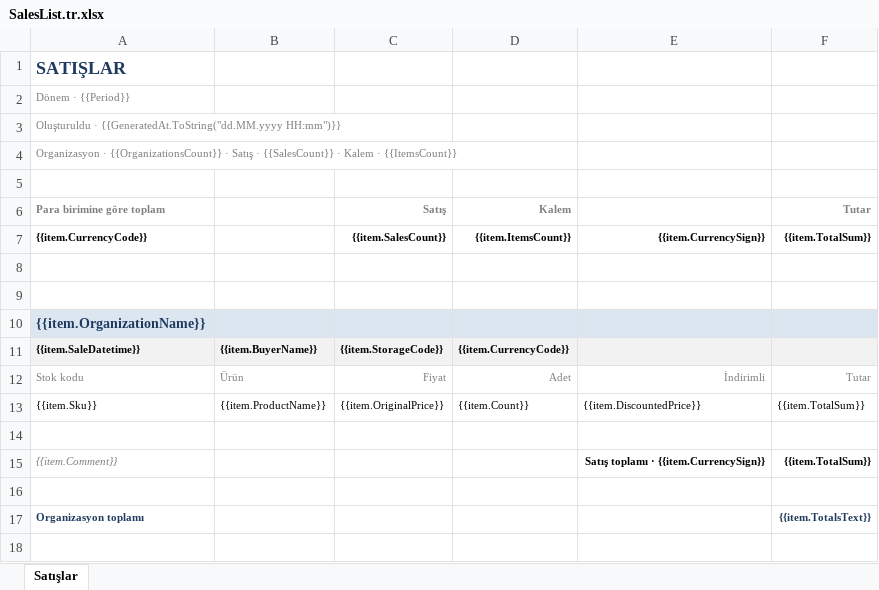
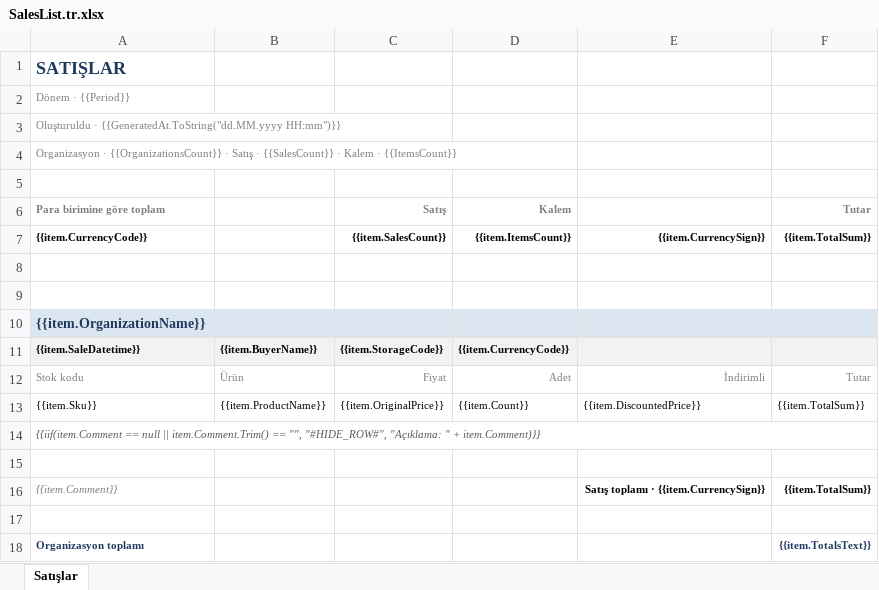
Before and after one commit to UnidentifiedSheep/ECommerceSpareParts, an Excel workbook: src/Services/Main/Modules/Sale/Sale.Application/Document/Sales/SalesList/SalesList.tr.xlsx, sheet Satışlar, drawn as a sheet; values as stored, in another font and other column widths than the file's, no borders; the diff names each change by its address in the sheet, - before the commit and + after, or states it on an @@ line.

```diff
--- a/src/Services/Main/Modules/Sale/Sale.Application/Document/Sales/SalesList/SalesList.tr.xlsx (sheet Satışlar)
+++ b/src/Services/Main/Modules/Sale/Sale.Application/Document/Sales/SalesList/SalesList.tr.xlsx (sheet Satışlar)
+row 14: {{iif(item.Comment == null || item.Comment.Trim() == "", "#HIDE_ROW#", "Açıklama: " + item.Comment)}}
```
Also changed, not shown: src/Services/Main/Modules/Sale/Sale.Application/Document/Sales/SalesList/SalesList.ru.xlsx, src/Services/Main/Modules/Sale/Sale.Application/Document/Sales/SalesList/SalesList.xlsx, 5 other files.
